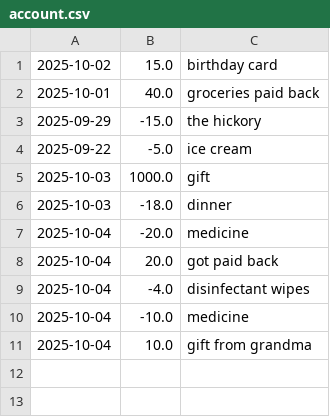
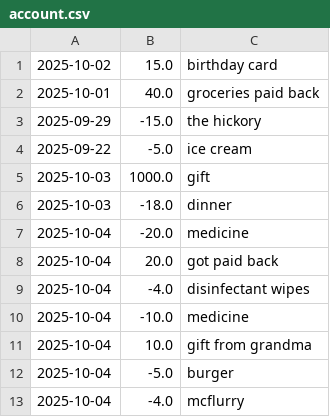
Before and after one commit to 21sarchibald/JavaPractice, a CSV file: account.csv, drawn as a sheet; the diff names each change by its address in the sheet, - before the commit and + after, or states it on an @@ line.

Commit message:
Added more transactions

```diff
--- a/account.csv
+++ b/account.csv
+row 12: 2025-10-04 | -5.0 | burger
+row 13: 2025-10-04 | -4.0 | mcflurry
```
